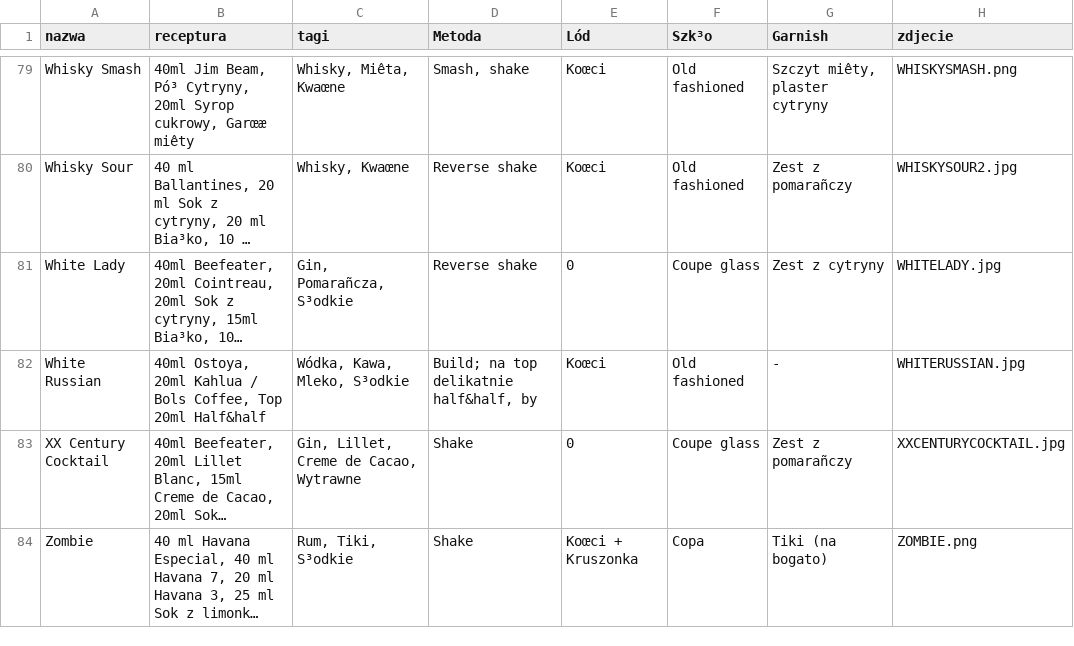
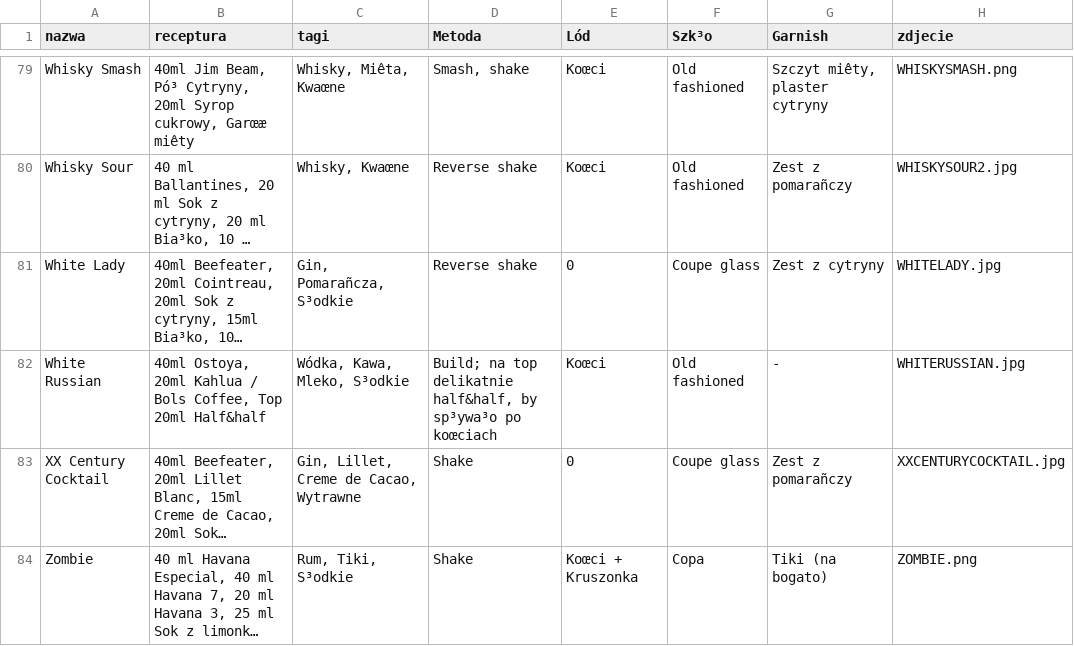
Before and after one commit to alekdziedzic/barkoszykmanual, a CSV file: ExternalFIles/koktajle.csv, drawn as a sheet; only a part is shown, gaps mark what is left out; long unchanged cells end in …; the diff names each change by its address in the sheet, - before the commit and + after, or states it on an @@ line.

```diff
--- a/ExternalFIles/koktajle.csv
+++ b/ExternalFIles/koktajle.csv
-D82 (Metoda): …half&half, by
+D82 (Metoda): …half&half, by sp³ywa³o po koœciach
```
Also changed, not shown: 16 other files.
